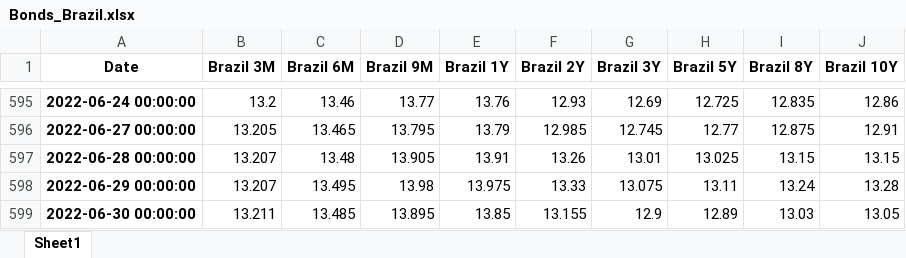
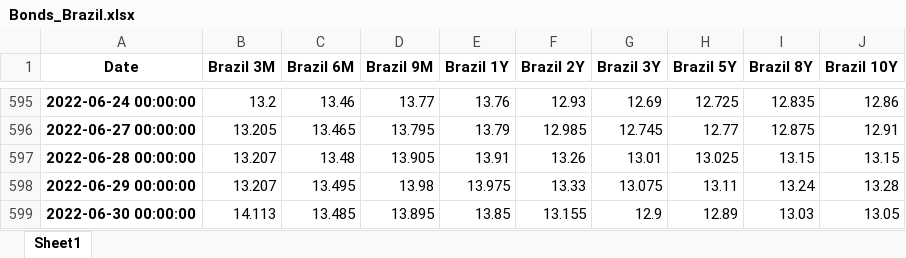
Before and after one commit to cober-data/curvature_database, an Excel workbook: Bonds_Brazil.xlsx, sheet Sheet1, drawn as a sheet; only a part is shown, gaps mark what is left out; values as stored, in another font and other column widths than the file's, no borders; the diff names each change by its address in the sheet, - before the commit and + after, or states it on an @@ line.

```diff
--- a/Bonds_Brazil.xlsx (sheet Sheet1)
+++ b/Bonds_Brazil.xlsx (sheet Sheet1)
-B599 (Brazil 3M): 13.211
+B599 (Brazil 3M): 14.113
```
Also changed, not shown: Bonds_Belgium.xlsx, Bonds_Germany.xlsx, 39 other files.
